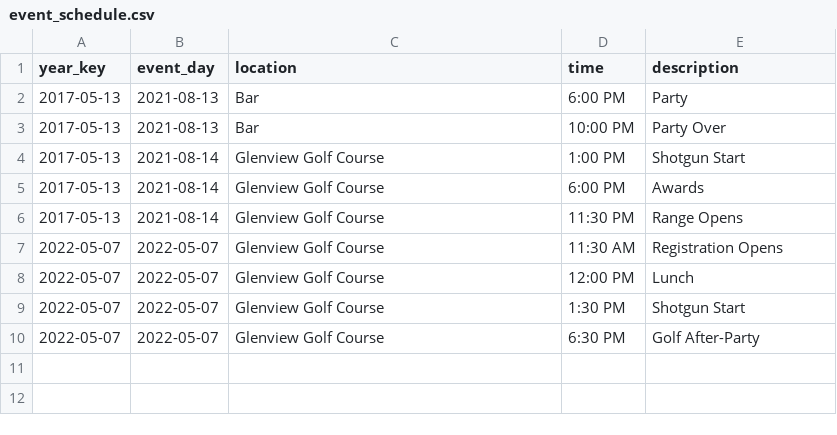
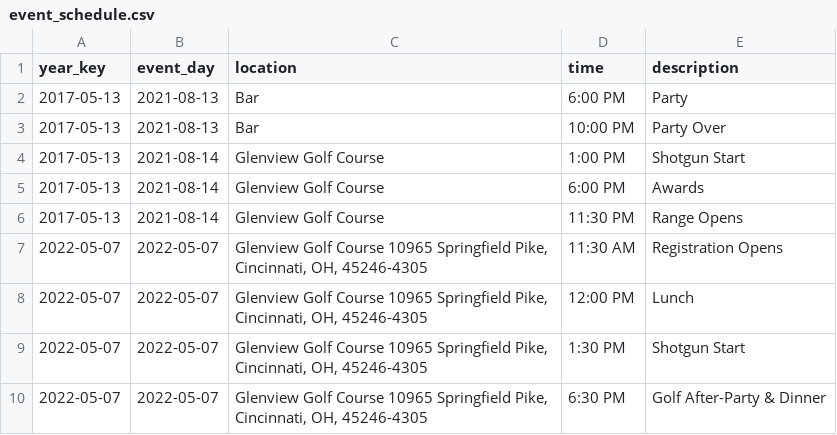
Before and after one commit to S3Cincinnati/s3cwebsite, a CSV file: media/golf_data/event_schedule.csv, drawn as a sheet.

Commit message:
Deploy new static files

```diff
--- a/media/golf_data/event_schedule.csv
+++ b/media/golf_data/event_schedule.csv
@@ -6,5 +6,5 @@ year_key|event_day|location|time|description
 2017-05-13|2021-08-14|Glenview Golf Course|11:30 PM|Range Opens
-2022-05-07|2022-05-07|Glenview Golf Course|11:30 AM|Registration Opens
-2022-05-07|2022-05-07|Glenview Golf Course|12:00 PM|Lunch
-2022-05-07|2022-05-07|Glenview Golf Course|1:30 PM|Shotgun Start
-2022-05-07|2022-05-07|Glenview Golf Course|6:30 PM|Golf After-Party
+2022-05-07|2022-05-07|Glenview Golf Course 10965 Springfield Pike, Cincinnati, OH, 45246-4305|11:30 AM|Registration Opens
+2022-05-07|2022-05-07|Glenview Golf Course 10965 Springfield Pike, Cincinnati, OH, 45246-4305|12:00 PM|Lunch
+2022-05-07|2022-05-07|Glenview Golf Course 10965 Springfield Pike, Cincinnati, OH, 45246-4305|1:30 PM|Shotgun Start
+2022-05-07|2022-05-07|Glenview Golf Course 10965 Springfield Pike, Cincinnati, OH, 45246-4305|6:30 PM|Golf After-Party & Dinner
```
